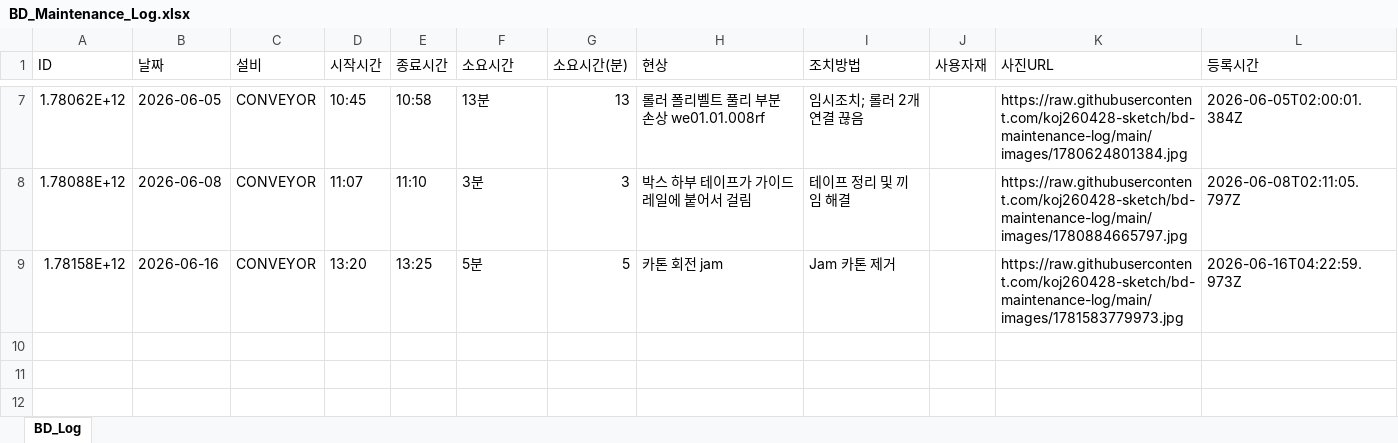
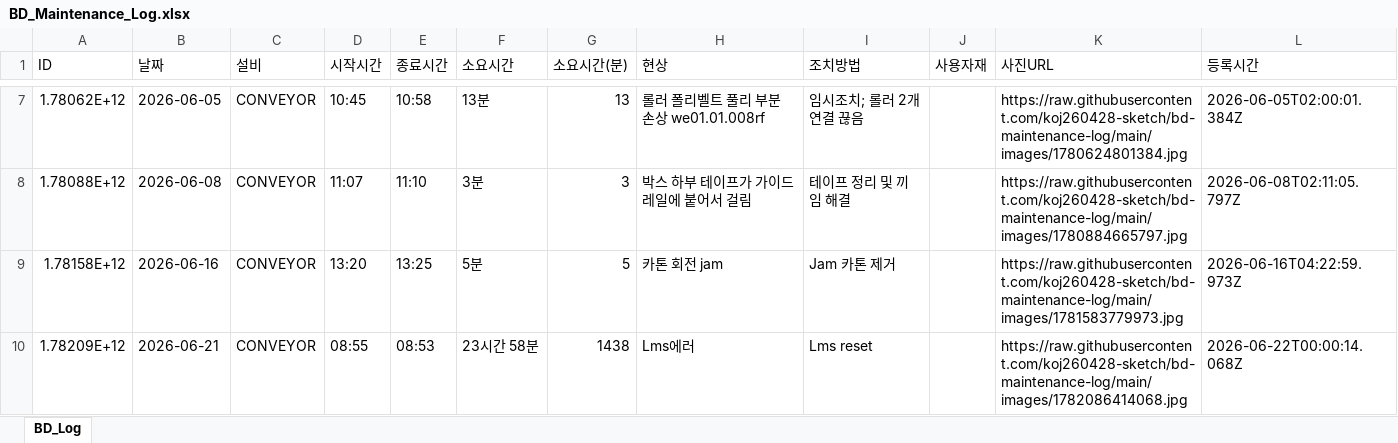
Before and after one commit to koj260428-sketch/bd-maintenance-log, an Excel workbook: data/BD_Maintenance_Log.xlsx, sheet BD_Log, drawn as a sheet; only a part is shown, gaps mark what is left out; values as stored, in another font and other column widths than the file's, no borders; the diff names each change by its address in the sheet, - before the commit and + after, or states it on an @@ line.

Commit message:
[BD Log] 9 records — 2026-06-22T00:00

```diff
--- a/data/BD_Maintenance_Log.xlsx (sheet BD_Log)
+++ b/data/BD_Maintenance_Log.xlsx (sheet BD_Log)
+row 10: 1.78209E+12 | 2026-06-21 | CONVEYOR | 08:55 | 08:53 | 23시간 58분 | 1438 | Lms에러 | Lms reset |  | https://raw.githubusercontent.com/koj260428-sketch/bd-maintenance-log/main/images/1782086414068.jpg | 2026-06-22T00:00:14.068Z
```
